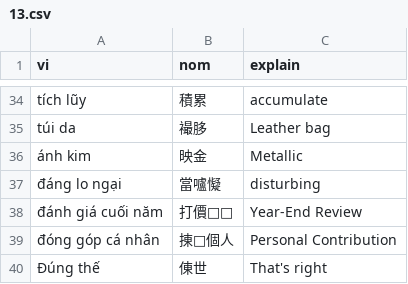
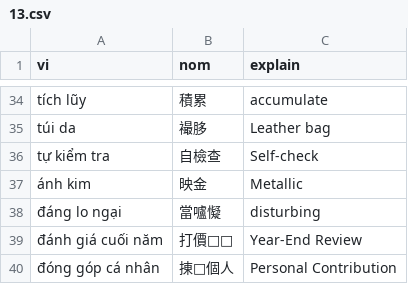
Before and after one commit to aristotll/zoopdog, a CSV file: zd-extension/db_src/user_nom_entries/05/13.csv, drawn as a sheet; only a part is shown, gaps mark what is left out; the shorter side is filled out with more unchanged rows; the diff names each change by its address in the sheet, - before the commit and + after, or states it on an @@ line.

```diff
--- a/zd-extension/db_src/user_nom_entries/05/13.csv
+++ b/zd-extension/db_src/user_nom_entries/05/13.csv
+row 36: tự kiểm tra | 自檢查 | Self-check
```
Also changed, not shown: zd-extension/db_src/user_nom_entries/01/08.csv, zd-extension/db_src/user_nom_entries/01/10.csv, 16 other files.
